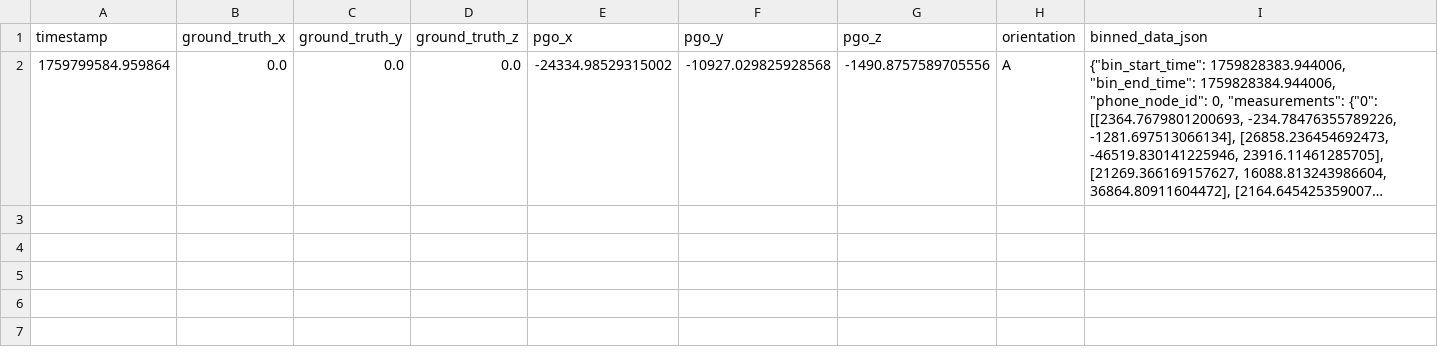
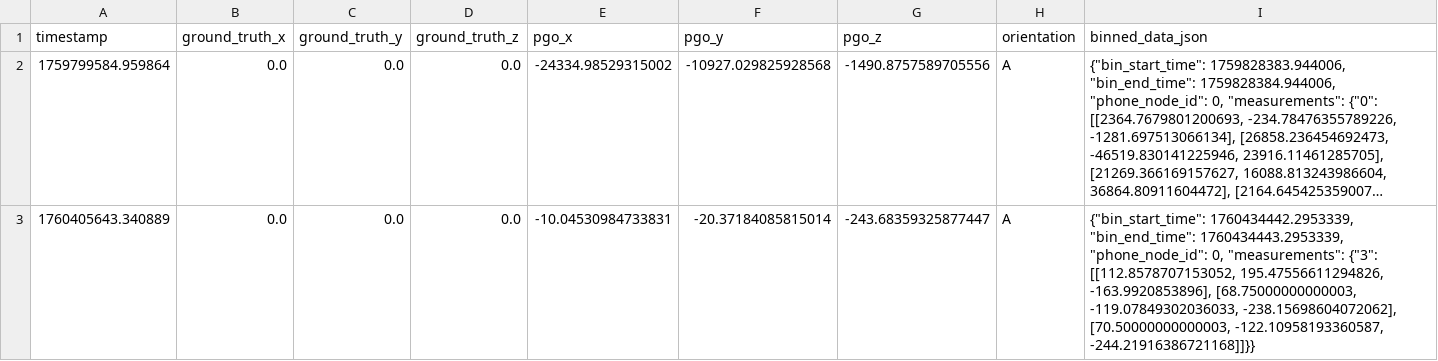
Before and after one commit to shihchengyen/uwb-localization-mesh, a CSV file: Data_collection/Data/datapoints.csv, drawn as a sheet; long unchanged cells end in …; the diff names each change by its address in the sheet, - before the commit and + after, or states it on an @@ line.

```diff
--- a/Data_collection/Data/datapoints.csv
+++ b/Data_collection/Data/datapoints.csv
+row 3: 1760405643.340889 | 0.0 | 0.0 | 0.0 | -10.04530984733831 | -20.37184085815014 | -243.68359325877447 | A | {"bin_start_time": 1760434442.2953339, "bin_end_time": 1760434443.2953339, "phone_node_id": 0, "measurements": {"3": [[112.8578707153052, 195.47556611294826, -163.9920853896], [68.75000000000003, -119.07849302036033, -238.15698604072062], [70.50000000000003, -122.10958193360587, -244.21916386721168]]}}
```
Also changed, not shown: 1 other file.
